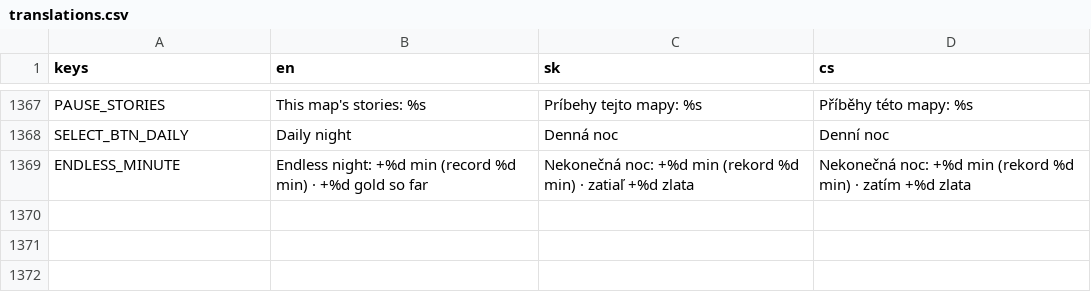
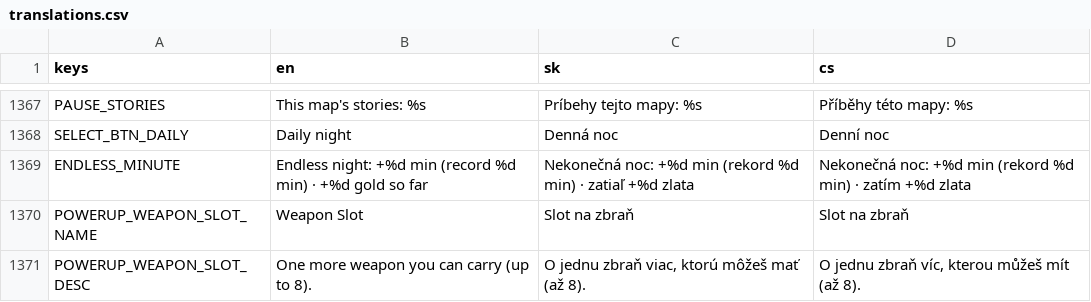
Before and after one commit to johnniccon01/cat-survivors, a CSV file: locale/translations.csv, drawn as a sheet; only a part is shown, gaps mark what is left out; the diff names each change by its address in the sheet, - before the commit and + after, or states it on an @@ line.

```diff
--- a/locale/translations.csv
+++ b/locale/translations.csv
+row 1370: POWERUP_WEAPON_SLOT_NAME | Weapon Slot | Slot na zbraň | Slot na zbraň
+row 1371: POWERUP_WEAPON_SLOT_DESC | One more weapon you can carry (up to 8). | O jednu zbraň viac, ktorú môžeš mať (až 8). | O jednu zbraň víc, kterou můžeš mít (až 8).
```
Also changed, not shown: 7 other files.
